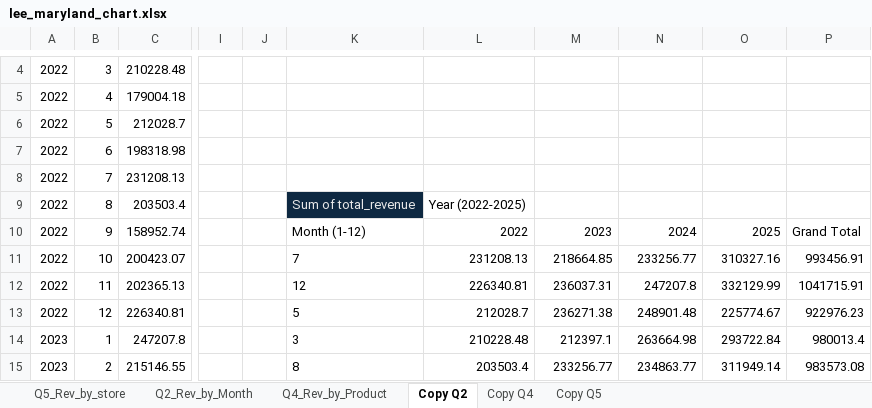
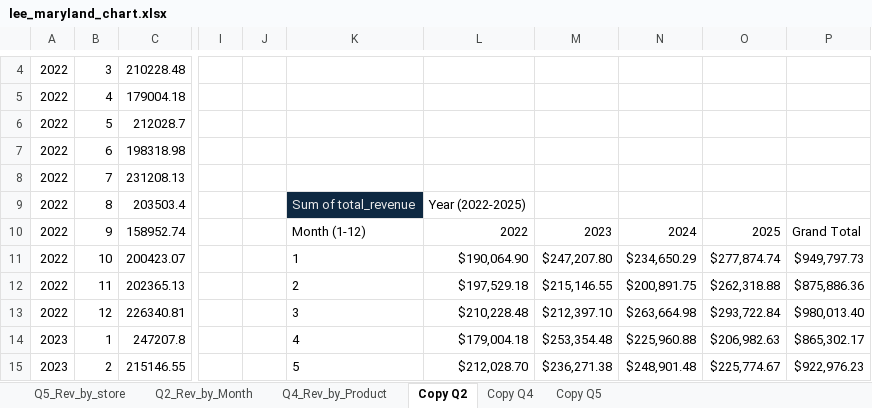
Before and after one commit to iData-lee/Capstone_1, an Excel workbook: lee_maryland_chart.xlsx, sheet Copy Q2, drawn as a sheet; only a part is shown, gaps mark what is left out; values as stored, in another font and other column widths than the file's, no borders; charts and pictures and table styles not drawn; the diff covers the shown part only; the diff names each change by its address in the sheet, - before the commit and + after, or states it on an @@ line.

Commit message:
Modified visuals of Pivotcharts for Maryland_Sales Excel

```diff
--- a/lee_maryland_chart.xlsx (sheet Copy Q2)
+++ b/lee_maryland_chart.xlsx (sheet Copy Q2)
-K11: 7
+K11: 1
-L11: 231208.13
+L11: $190,064.90
-M11: 218664.85
+M11: $247,207.80
-N11: 233256.77
+N11: $234,650.29
-O11: 310327.16
+O11: $277,874.74
-P11: 993456.91
+P11: $949,797.73
-K12: 12
+K12: 2
-L12: 226340.81
+L12: $197,529.18
-M12: 236037.31
+M12: $215,146.55
-N12: 247207.8
+N12: $200,891.75
-O12: 332129.99
+O12: $262,318.88
-P12: 1041715.91
+P12: $875,886.36
-K13: 5
+K13: 3
-L13: 212028.7
+L13: $210,228.48
-M13: 236271.38
+M13: $212,397.10
-N13: 248901.48
+N13: $263,664.98
-O13: 225774.67
+O13: $293,722.84
-P13: 922976.23
+P13: $980,013.40
-K14: 3
+K14: 4
-L14: 210228.48
+L14: $179,004.18
-M14: 212397.1
+M14: $253,354.48
-N14: 263664.98
+N14: $225,960.88
-O14: 293722.84
+O14: $206,982.63
-P14: 980013.4
+P14: $865,302.17
-K15: 8
+K15: 5
-L15: 203503.4
+L15: $212,028.70
-M15: 233256.77
+M15: $236,271.38
-N15: 234863.77
+N15: $248,901.48
-O15: 311949.14
+O15: $225,774.67
-P15: 983573.08
+P15: $922,976.23
```
Also changed, not shown: 47 edited cells elsewhere in this sheet, sheet Copy Q5, charts or pictures.
